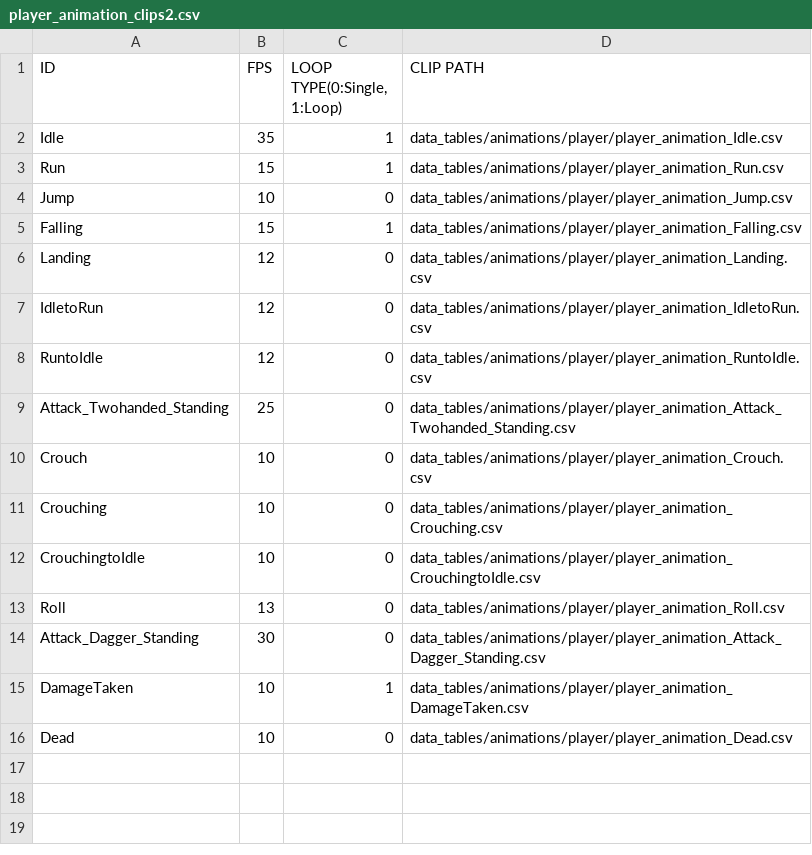
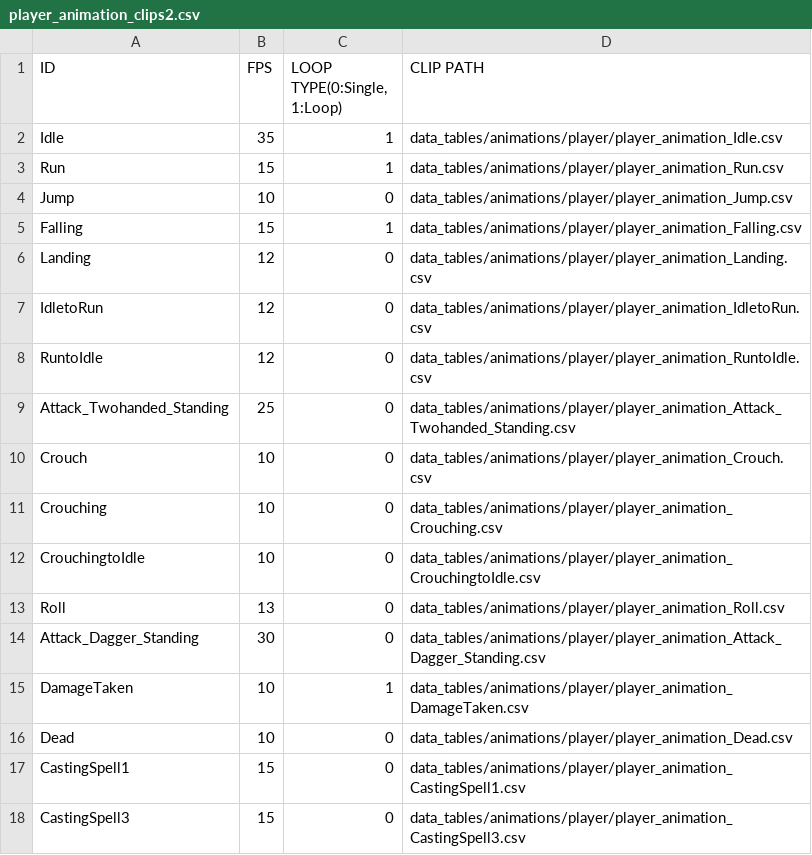
Before and after one commit to Jeonghoon625/SFML_Lost_Ruins, a CSV file: LostRuins/LostRuins-bin/data_tables/animations/player/player_animation_clips2.csv, drawn as a sheet; the diff names each change by its address in the sheet, - before the commit and + after, or states it on an @@ line.

```diff
--- a/LostRuins/LostRuins-bin/data_tables/animations/player/player_animation_clips2.csv
+++ b/LostRuins/LostRuins-bin/data_tables/animations/player/player_animation_clips2.csv
+row 17: CastingSpell1 | 15 | 0 | data_tables/animations/player/player_animation_CastingSpell1.csv
+row 18: CastingSpell3 | 15 | 0 | data_tables/animations/player/player_animation_CastingSpell3.csv
```
Also changed, not shown: 37 other files.
